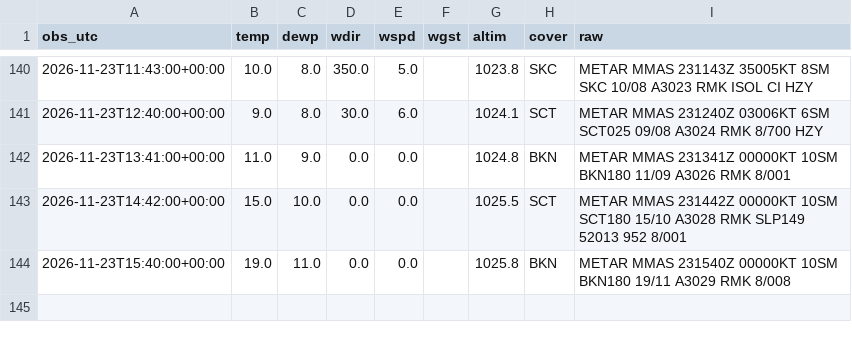
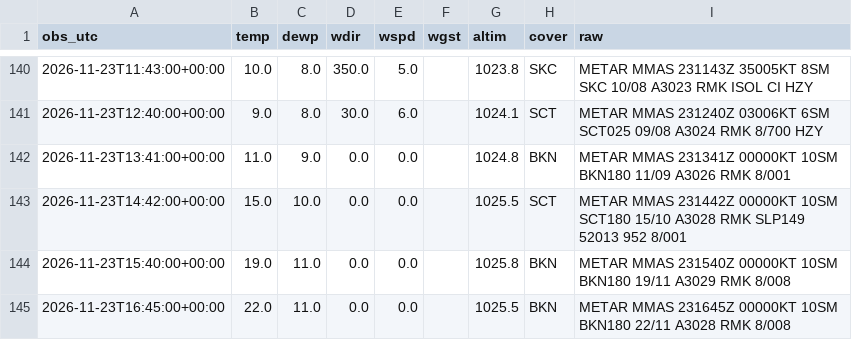
Before and after one commit to vavodeleon/nowcast-ags, a CSV file: data/metar.csv, drawn as a sheet; only a part is shown, gaps mark what is left out; the diff names each change by its address in the sheet, - before the commit and + after, or states it on an @@ line.

```diff
--- a/data/metar.csv
+++ b/data/metar.csv
+row 145: 2026-11-23T16:45:00+00:00 | 22.0 | 11.0 | 0.0 | 0.0 |  | 1025.5 | BKN | METAR MMAS 231645Z 00000KT 10SM BKN180 22/11 A3028 RMK 8/008
```
Also changed, not shown: data/frio.csv, data/observations.csv, 9 other files.
